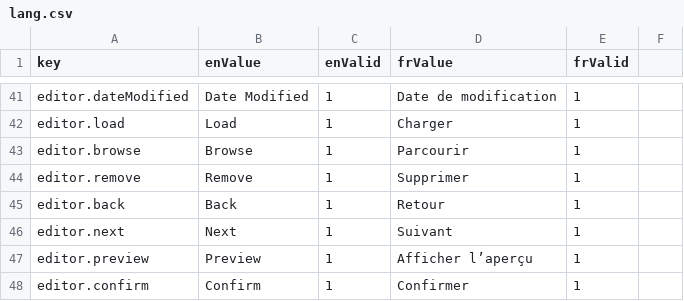
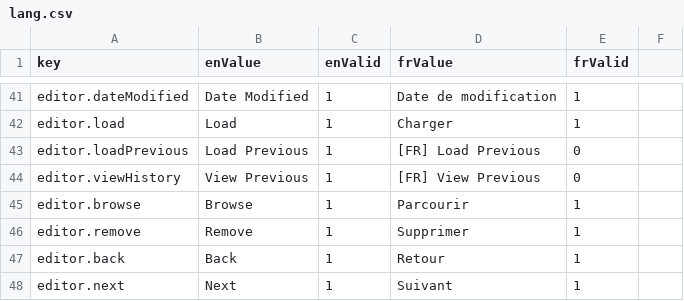
Before and after one commit to ramp4-pcar4/storylines-editor, a CSV file: src/lang/lang.csv, drawn as a sheet; only a part is shown, gaps mark what is left out; the shorter side is filled out with more unchanged rows.

Commit message:
First pass of version history

```diff
--- a/src/lang/lang.csv
+++ b/src/lang/lang.csv
@@ -42,2 +42,4 @@ editor.dateModified,Date Modified,1,Date de modification,1
 editor.load,Load,1,Charger,1
+editor.loadPrevious,Load Previous,1,[FR] Load Previous,0
+editor.viewHistory,View Previous,1,[FR] View Previous,0
 editor.browse,Browse,1,Parcourir,1
```
Also changed, not shown: 3 other files.
